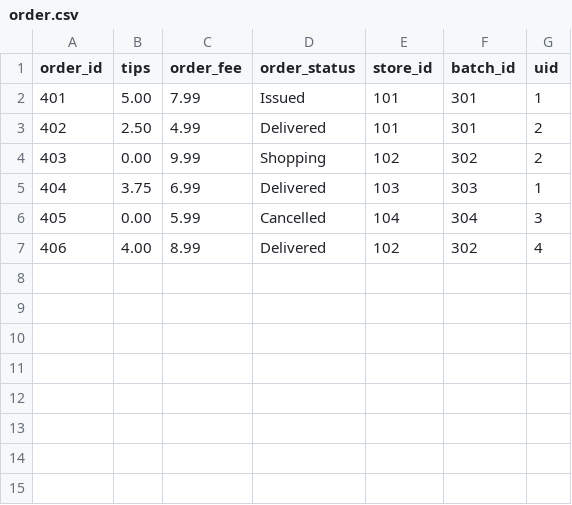
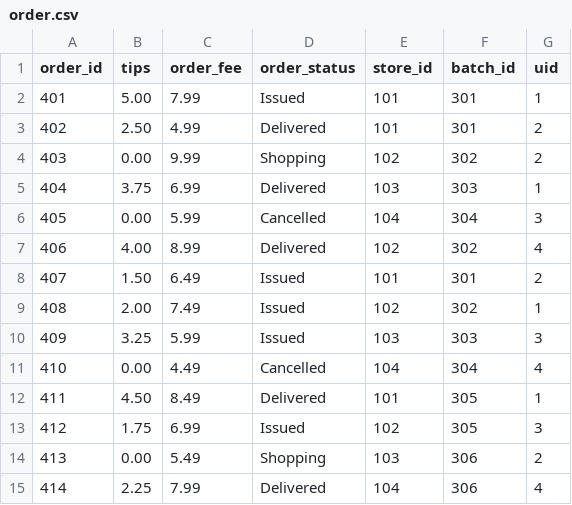
Before and after one commit to JessCai06/Instacart_userStory, a CSV file: data/order.csv, drawn as a sheet; the diff names each change by its address in the sheet, - before the commit and + after, or states it on an @@ line.

Commit message:
Update CSV files, SQL scripts, and user stories to enhance data integrity and functionality

```diff
--- a/data/order.csv
+++ b/data/order.csv
+row 8: 407 | 1.50 | 6.49 | Issued | 101 | 301 | 2
+row 9: 408 | 2.00 | 7.49 | Issued | 102 | 302 | 1
+row 10: 409 | 3.25 | 5.99 | Issued | 103 | 303 | 3
+row 11: 410 | 0.00 | 4.49 | Cancelled | 104 | 304 | 4
+row 12: 411 | 4.50 | 8.49 | Delivered | 101 | 305 | 1
+row 13: 412 | 1.75 | 6.99 | Issued | 102 | 305 | 3
+row 14: 413 | 0.00 | 5.49 | Shopping | 103 | 306 | 2
+row 15: 414 | 2.25 | 7.99 | Delivered | 104 | 306 | 4
```
Also changed, not shown: data/stock_catalogue.csv, 8 other files.
